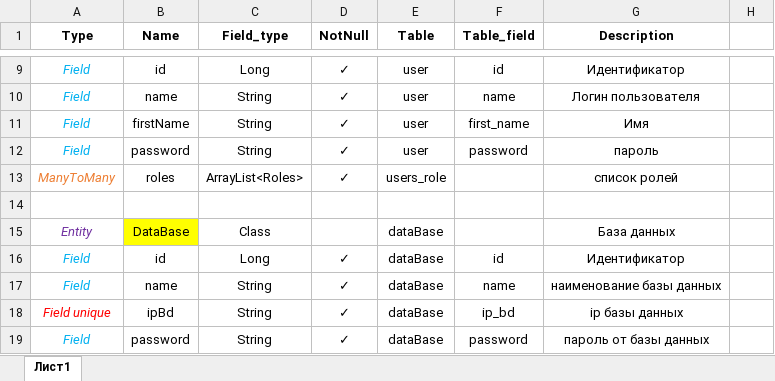
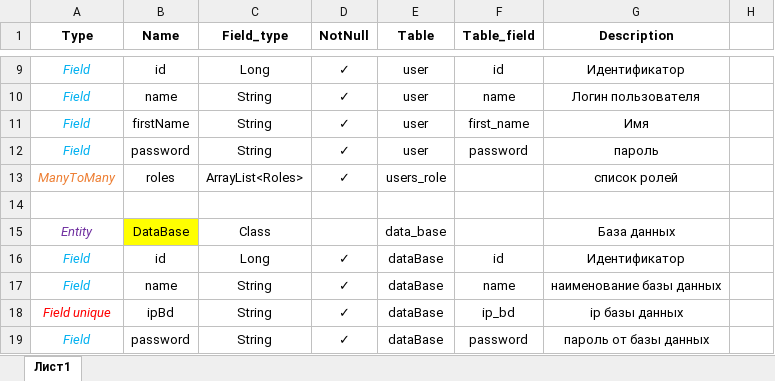
Before and after one commit to AlexandrKaleganov/count_words, an Excel workbook: db/model_builder.xlsx, sheet Лист1, drawn as a sheet; only a part is shown, gaps mark what is left out; values as stored, in another font and other column widths than the file's, no borders; the diff names each change by its address in the sheet, - before the commit and + after, or states it on an @@ line.

Commit message:
version 0.0.1
1. Добавлены остальные схемы для приложения
2. Добавлены модели App  и DataBase
3. Добавлен плагин Lobok

```diff
--- a/db/model_builder.xlsx (sheet Лист1)
+++ b/db/model_builder.xlsx (sheet Лист1)
-E15 (Table): dataBase
+E15 (Table): data_base
```
Also changed, not shown: 12 other files.
